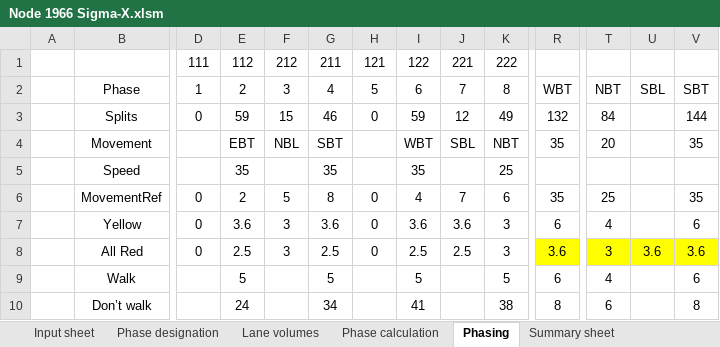
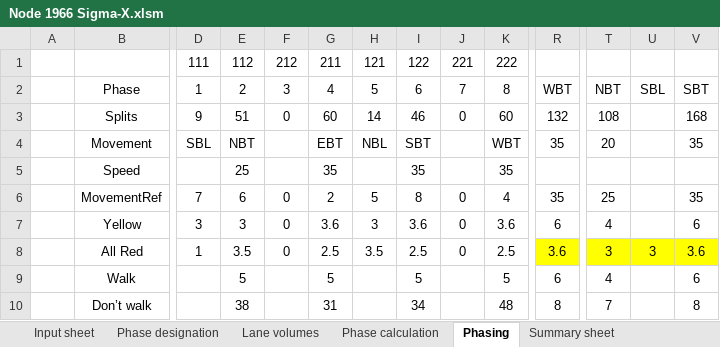
Before and after one commit to asu-trans-ai-lab/signal4gmns, an Excel workbook: examples/ASU/1-intersection/Node 1966 Sigma-X.xlsm, sheet Phasing, drawn as a sheet; only a part is shown, gaps mark what is left out; values as stored, in another font and other column widths than the file's, no borders; removed rows and columns are numbered as before the commit, all else as after; rows hold the shown columns only; the diff covers the shown part only; the diff names each change by its address in the sheet, - before the commit and + after, or states it on an @@ line.

Commit message:
update data set

```diff
--- a/examples/ASU/1-intersection/Node 1966 Sigma-X.xlsm (sheet Phasing)
+++ b/examples/ASU/1-intersection/Node 1966 Sigma-X.xlsm (sheet Phasing)
-row 3:  | Splits | 0 | 59 | 15 | 46 | 0 | 59 | 12 | 49 | 132 | 84 |  | 144
+row 3:  | Splits | 9 | 51 | 0 | 60 | 14 | 46 | 0 | 60 | 132 | 108 |  | 168
-D4: (empty)
+D4: SBL
-E4: EBT
+E4: NBT
-F4: NBL
+F4: (empty)
-G4: SBT
+G4: EBT
-H4: (empty)
+H4: NBL
-I4: WBT
+I4: SBT
-J4: SBL
+J4: (empty)
-K4: NBT
+K4: WBT
-E5: 35
+E5: 25
-K5: 25
+K5: 35
-row 6:  | MovementRef | 0 | 2 | 5 | 8 | 0 | 4 | 7 | 6 | 35 | 25 |  | 35
+row 6:  | MovementRef | 7 | 6 | 0 | 2 | 5 | 8 | 0 | 4 | 35 | 25 |  | 35
-D7: 0
+D7: 3
-E7: 3.6
+E7: 3
-F7:F8: 3
+F7:F8: 0
-H7: 0
+H7: 3
-J7: 3.6
+J7: 0
-K7: 3
+K7: 3.6
-D8: 0
+D8: 1
-E8: 2.5
+E8: 3.5
-H8: 0
+H8: 3.5
-J8: 2.5
+J8: 0
-K8: 3
+K8: 2.5
-U8: 3.6
+U8: 3
-E10: 24
+E10: 38
-G10: 34
+G10: 31
-I10: 41
+I10: 34
-K10: 38
+K10: 48
-T10: 6
+T10: 7
```
Also changed, not shown: 27 added rows, 27 removed rows and 105 edited cells elsewhere in this sheet, sheet Summary sheet, sheet Phase calculation, sheet timing_csv, sheet GMNS, sheet Phase designation, sheet Lane volumes, 1 more sheet, formulas that keep their value, hidden cells, charts or pictures, 11 other files.
